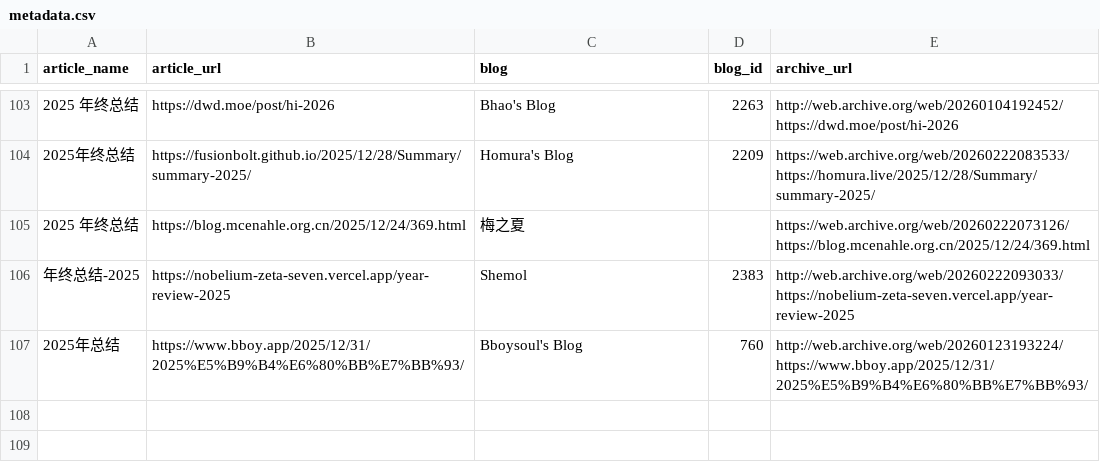
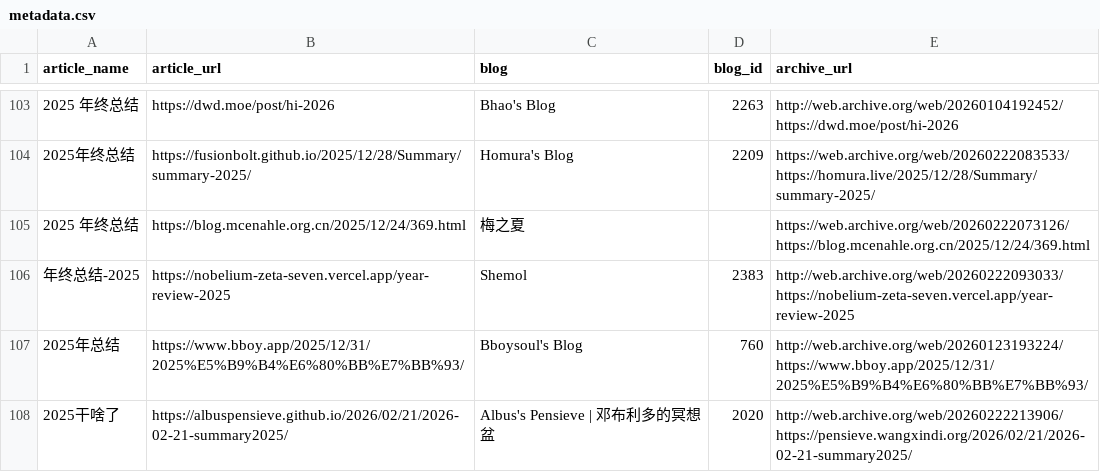
Before and after one commit to saveweb/review-2025, a CSV file: metadata.csv, drawn as a sheet; only a part is shown, gaps mark what is left out; the diff names each change by its address in the sheet, - before the commit and + after, or states it on an @@ line.

```diff
--- a/metadata.csv
+++ b/metadata.csv
+row 108: 2025干啥了 | https://albuspensieve.github.io/2026/02/21/2026-02-21-summary2025/ | Albus's Pensieve | 邓布利多的冥想盆 | 2020 | http://web.archive.org/web/20260222213906/https://pensieve.wangxindi.org/2026/02/21/2026-02-21-summary2025/
```
